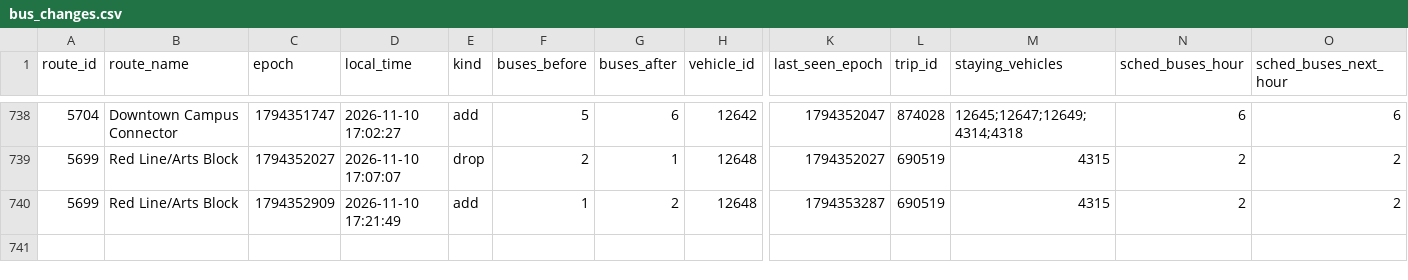
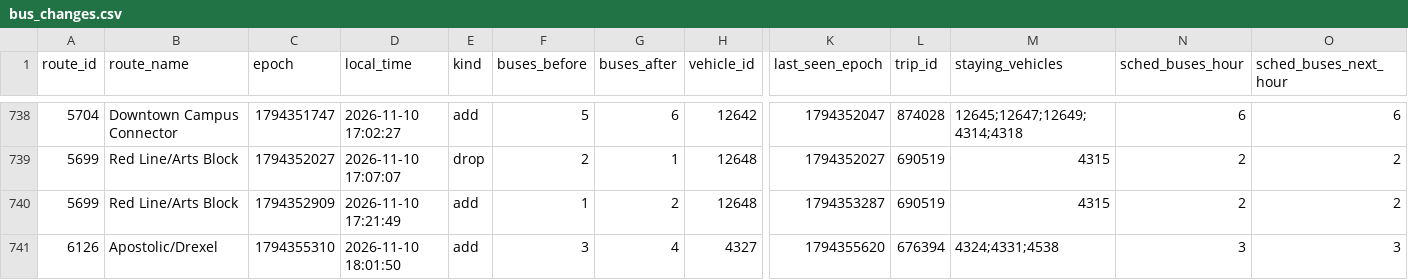
Before and after one commit to blobberus/straight-bussing, a CSV file: data/ground_truth/bus_changes.csv, drawn as a sheet; only a part is shown, gaps mark what is left out; rows hold the shown columns only; the diff names each change by its address in the sheet, - before the commit and + after, or states it on an @@ line.

```diff
--- a/data/ground_truth/bus_changes.csv
+++ b/data/ground_truth/bus_changes.csv
+row 741: 6126 | Apostolic/Drexel | 1794355310 | 2026-11-10 18:01:50 | add | 3 | 4 | 4327 | 1794355620 | 676394 | 4324;4331;4538 | 3 | 3
```
Also changed, not shown: data/ground_truth/alerts.csv, data/ground_truth/gtfs_versions.csv, 3 other files.
